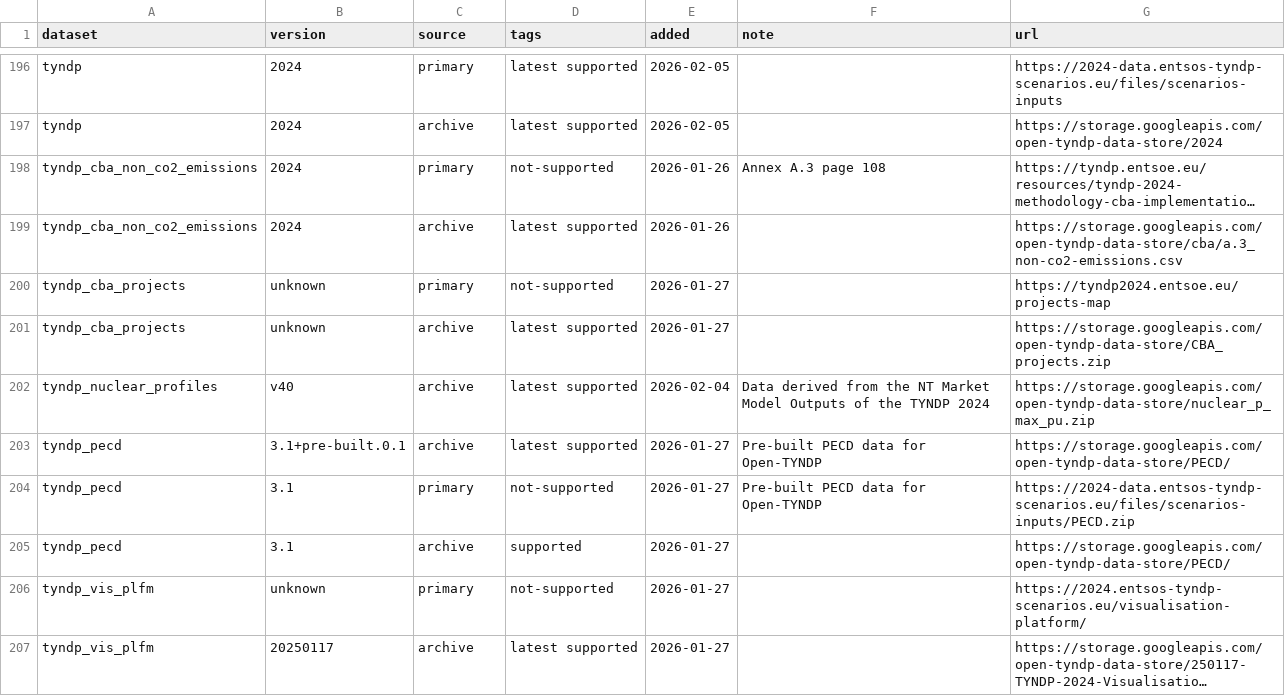
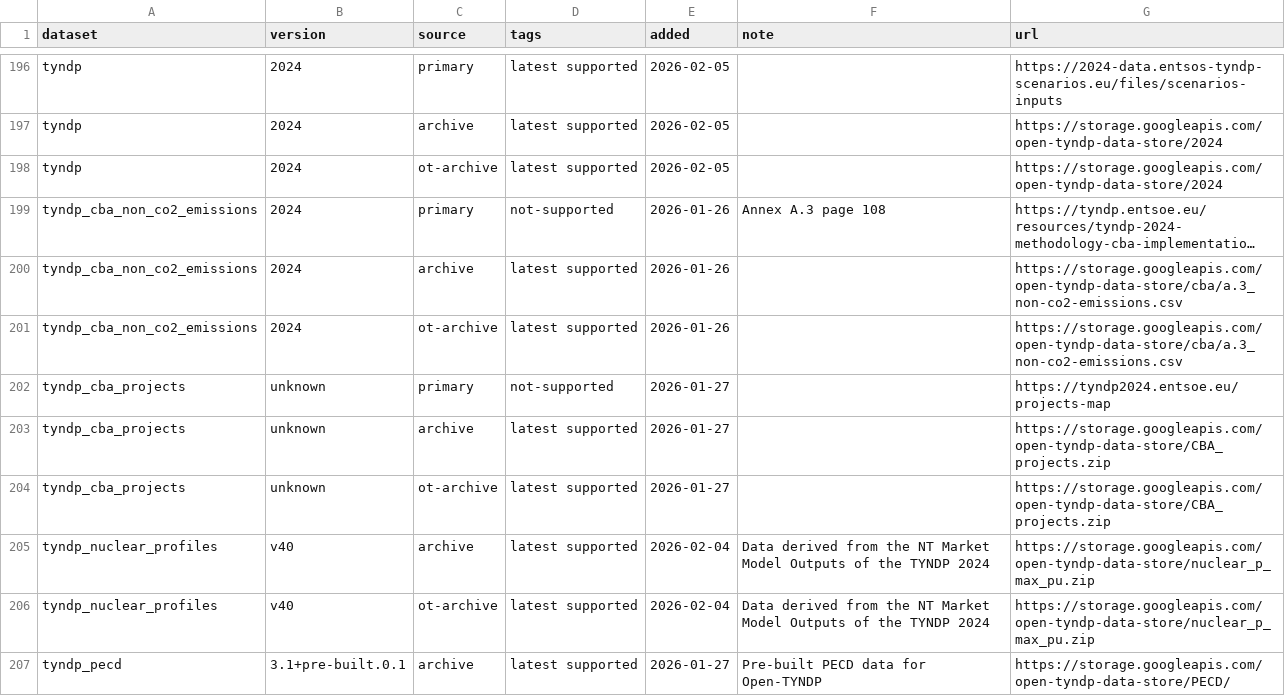
Before and after one commit to open-energy-transition/open-tyndp, a CSV file: data/versions.csv, drawn as a sheet; only a part is shown, gaps mark what is left out; the shorter side is filled out with more unchanged rows; long unchanged cells end in …; the diff covers the shown part only; the diff names each change by its address in the sheet, - before the commit and + after, or states it on an @@ line.

Commit message:
add ot-archive versions of what is already on gcs

```diff
--- a/data/versions.csv
+++ b/data/versions.csv
+row 198: tyndp | 2024 | ot-archive | latest supported | 2026-02-05 |  | https://storage.googleapis.com/open-tyndp-data-store/2024
+row 201: tyndp_cba_non_co2_emissions | 2024 | ot-archive | latest supported | 2026-01-26 |  | https://storage.googleapis.com/open-tyndp-data-store/cba/a.3_non-co2-emissions.csv
+row 204: tyndp_cba_projects | unknown | ot-archive | latest supported | 2026-01-27 |  | https://storage.googleapis.com/open-tyndp-data-store/CBA_projects.zip
+row 206: tyndp_nuclear_profiles | v40 | ot-archive | latest supported | 2026-02-04 | Data derived from the NT Market Model Outputs of the TYNDP 2024 | https://storage.googleapis.com/open-tyndp-data-store/nuclear_p_max_pu.zip
```
Also changed, not shown: 3 added rows and 1 edited cell elsewhere in this file.
